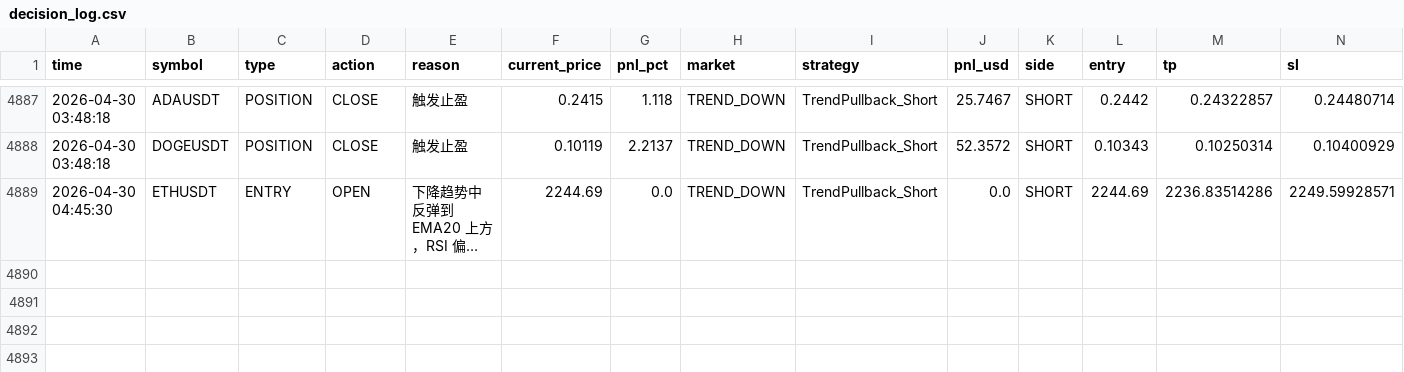
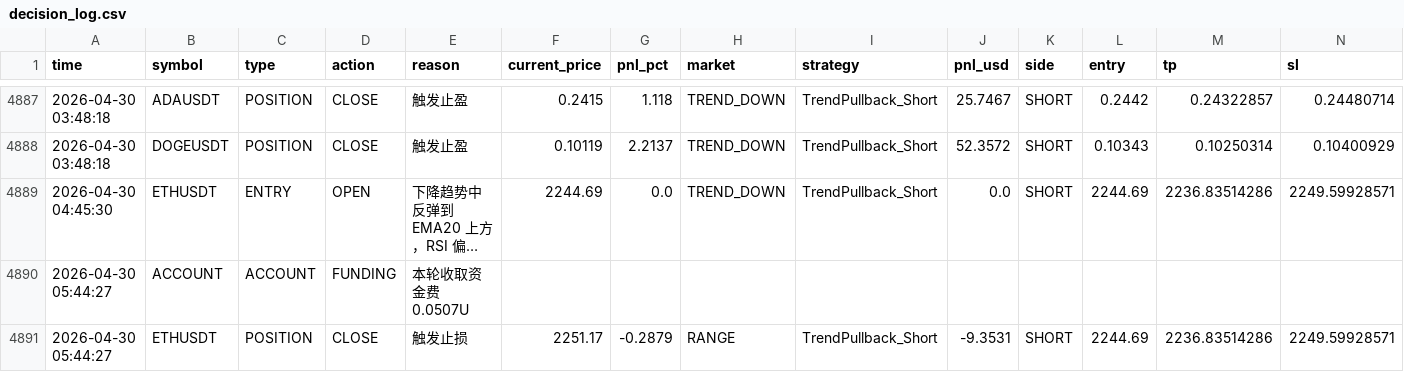
Before and after one commit to jihong0726/Back-Test, a CSV file: reports/decision_log.csv, drawn as a sheet; only a part is shown, gaps mark what is left out; long unchanged cells end in …; rows hold the shown columns only; the diff names each change by its address in the sheet, - before the commit and + after, or states it on an @@ line.

```diff
--- a/reports/decision_log.csv
+++ b/reports/decision_log.csv
+row 4890: 2026-04-30 05:44:27 | ACCOUNT | ACCOUNT | FUNDING | 本轮收取资金费 0.0507U
+row 4891: 2026-04-30 05:44:27 | ETHUSDT | POSITION | CLOSE | 触发止损 | 2251.17 | -0.2879 | RANGE | TrendPullback_Short | -9.3531 | SHORT | 2244.69 | 2236.83514286 | 2249.59928571
```
Also changed, not shown: 5 other files.
